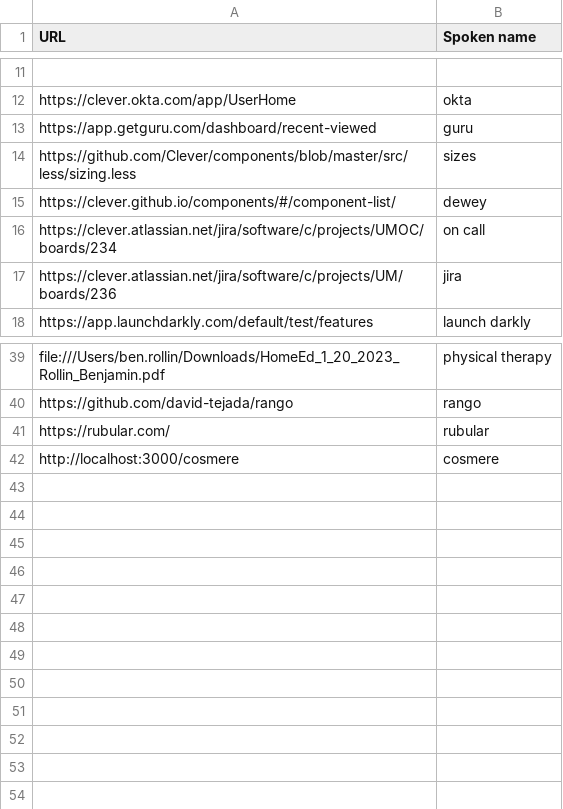
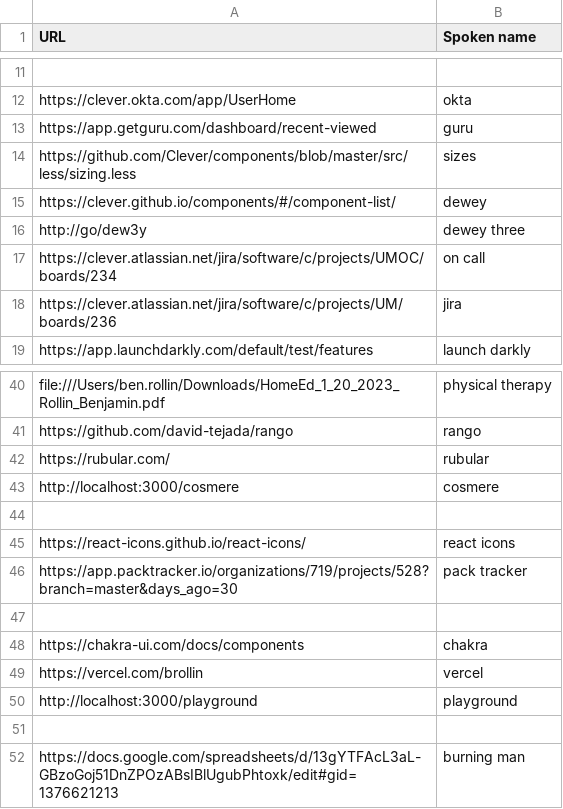
Before and after one commit to brollin/knausj_talon, a CSV file: settings/websites.csv, drawn as a sheet; only a part is shown, gaps mark what is left out.

```diff
--- a/settings/websites.csv
+++ b/settings/websites.csv
@@ -15,2 +15,3 @@ https://github.com/Clever/components/blob/master/src/less/sizing.less,sizes
 https://clever.github.io/components/#/component-list/,dewey
+http://go/dew3y,dewey three
 https://clever.atlassian.net/jira/software/c/projects/UMOC/boards/234,on call
@@ -42 +43,10 @@ https://rubular.com/,rubular
 http://localhost:3000/cosmere,cosmere
+
+https://react-icons.github.io/react-icons/,react icons
+https://app.packtracker.io/organizations/719/projects/528?branch=master&days_ago=30,pack tracker
+
+https://chakra-ui.com/docs/components,chakra
+https://vercel.com/brollin,vercel
+http://localhost:3000/playground,playground
+
+https://docs.google.com/spreadsheets/d/13gYTFAcL3aL-GBzoGoj51DnZPOzABsIBlUgubPhtoxk/edit#gid=1376621213,burning man
```
Also changed, not shown: settings/file_extensions.csv, settings/words_to_replace.csv, 3 other files.
